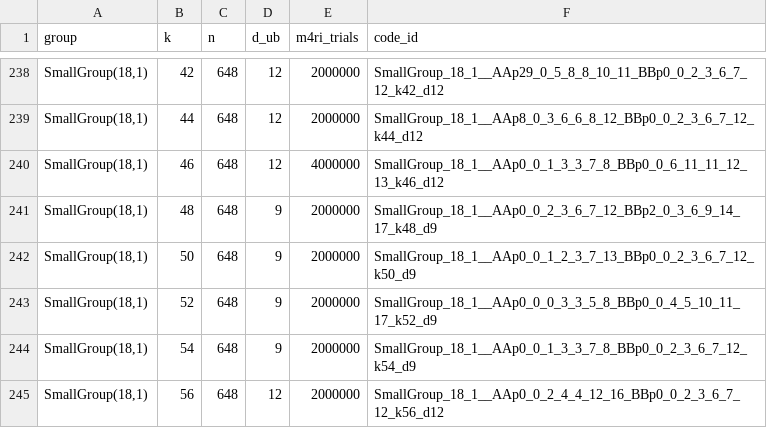
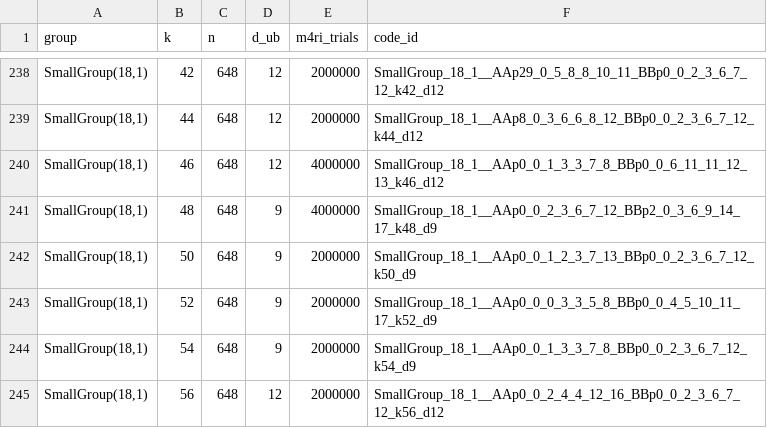
Before and after one commit to aleverrier/qtanner-search, a TSV file: best_codes/best_by_group_k.tsv, drawn as a sheet; only a part is shown, gaps mark what is left out.

Commit message:
best_codes: refresh best-by-nk (2026-02-02T15:20:53Z)

```diff
--- a/best_codes/best_by_group_k.tsv
+++ b/best_codes/best_by_group_k.tsv
@@ -240,3 +240,3 @@ SmallGroup(18,1)	44	648	12	2000000	SmallGroup_18_1__AAp8_0_3_6_6_8_12_BBp0_0_2_3
 SmallGroup(18,1)	46	648	12	4000000	SmallGroup_18_1__AAp0_0_1_3_3_7_8_BBp0_0_6_11_11_12_13_k46_d12
-SmallGroup(18,1)	48	648	9	2000000	SmallGroup_18_1__AAp0_0_2_3_6_7_12_BBp2_0_3_6_9_14_17_k48_d9
+SmallGroup(18,1)	48	648	9	4000000	SmallGroup_18_1__AAp0_0_2_3_6_7_12_BBp2_0_3_6_9_14_17_k48_d9
 SmallGroup(18,1)	50	648	9	2000000	SmallGroup_18_1__AAp0_0_1_2_3_7_13_BBp0_0_2_3_6_7_12_k50_d9
```
Also changed, not shown: best_codes/index.tsv, 1 other file.
